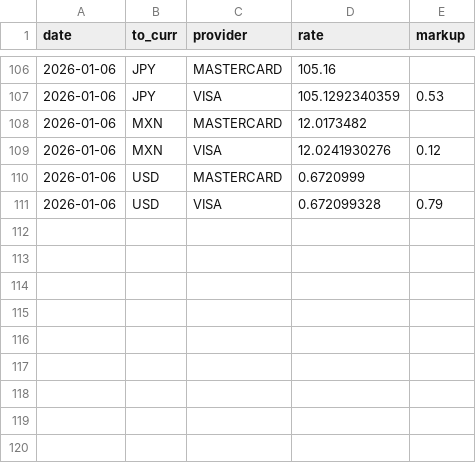
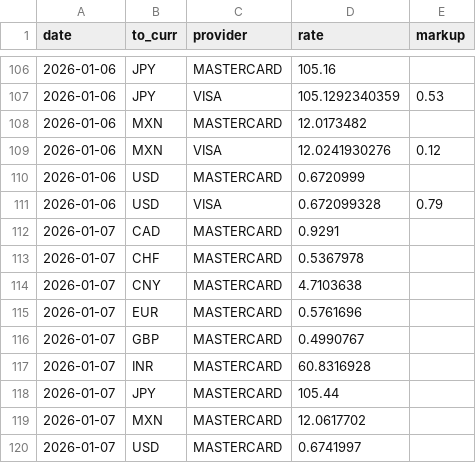
Before and after one commit to avishj/ForexRadar, a CSV file: db/AUD/2026.csv, drawn as a sheet; only a part is shown, gaps mark what is left out; the diff names each change by its address in the sheet, - before the commit and + after, or states it on an @@ line.

```diff
--- a/db/AUD/2026.csv
+++ b/db/AUD/2026.csv
+row 112: 2026-01-07 | CAD | MASTERCARD | 0.9291
+row 113: 2026-01-07 | CHF | MASTERCARD | 0.5367978
+row 114: 2026-01-07 | CNY | MASTERCARD | 4.7103638
+row 115: 2026-01-07 | EUR | MASTERCARD | 0.5761696
+row 116: 2026-01-07 | GBP | MASTERCARD | 0.4990767
+row 117: 2026-01-07 | INR | MASTERCARD | 60.8316928
+row 118: 2026-01-07 | JPY | MASTERCARD | 105.44
+row 119: 2026-01-07 | MXN | MASTERCARD | 12.0617702
+row 120: 2026-01-07 | USD | MASTERCARD | 0.6741997
```
Also changed, not shown: db/BRL/2025.csv, db/BRL/2026.csv, 9 other files.
